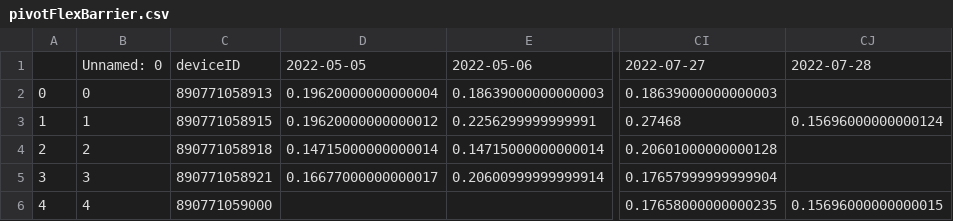
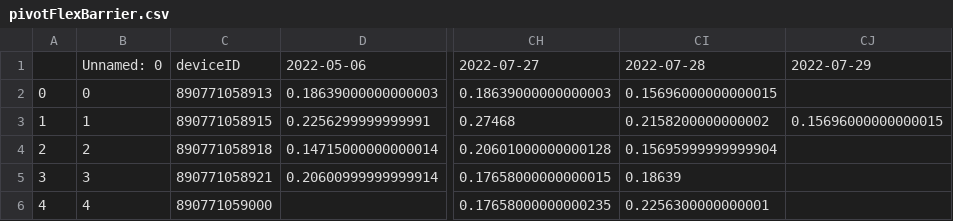
Before and after one commit to treestuff/DataFiles, a CSV file: pivotFlexBarrier.csv, drawn as a sheet; only a part is shown, gaps mark what is left out; removed rows and columns are numbered as before the commit, all else as after; the diff names each change by its address in the sheet, - before the commit and + after, or states it on an @@ line.

```diff
--- a/pivotFlexBarrier.csv
+++ b/pivotFlexBarrier.csv
-column D, rows 1-5: 2022-05-05 | 0.19620000000000004 | 0.19620000000000012 | 0.14715000000000014 | 0.16677000000000017
+column CI, rows 1-6: 2022-07-28 | 0.15696000000000015 | 0.2158200000000002 | 0.15695999999999904 | 0.18639 | 0.2256300000000001
-CJ1: 2022-07-28
+CJ1: 2022-07-29
-CJ3: 0.15696000000000124
+CJ3: 0.15696000000000015
-CH5: 0.17657999999999904
+CH5: 0.17658000000000015
-CJ6: 0.15696000000000015
+CJ6: (empty)
```
Also changed, not shown: DataCumulatedFlex2.csv, treeInfoDailyUpdate.csv.
